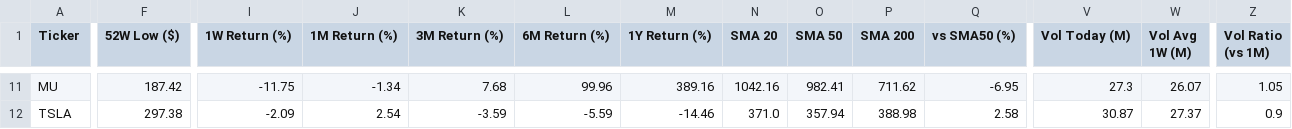
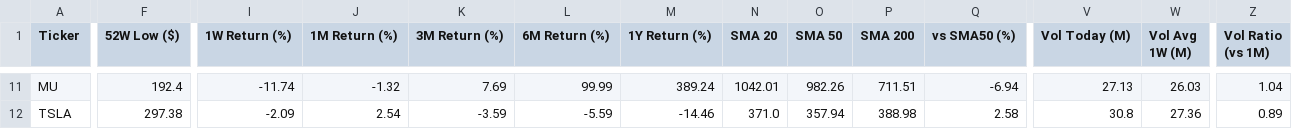
Before and after one commit to runyuzhang1007/stock-dashboard, a CSV file: stock_analysis.csv, drawn as a sheet; only a part is shown, gaps mark what is left out; the diff covers the shown part only; the diff names each change by its address in the sheet, - before the commit and + after, or states it on an @@ line.

```diff
--- a/stock_analysis.csv
+++ b/stock_analysis.csv
-F11 (52W Low ($)): 187.42
+F11 (52W Low ($)): 192.4
-I11 (1W Return (%)): -11.75
+I11 (1W Return (%)): -11.74
-J11 (1M Return (%)): -1.34
+J11 (1M Return (%)): -1.32
-K11 (3M Return (%)): 7.68
+K11 (3M Return (%)): 7.69
-L11 (6M Return (%)): 99.96
+L11 (6M Return (%)): 99.99
-M11 (1Y Return (%)): 389.16
+M11 (1Y Return (%)): 389.24
-N11 (SMA 20): 1042.16
+N11 (SMA 20): 1042.01
-O11 (SMA 50): 982.41
+O11 (SMA 50): 982.26
-P11 (SMA 200): 711.62
+P11 (SMA 200): 711.51
-Q11 (vs SMA50 (%)): -6.95
+Q11 (vs SMA50 (%)): -6.94
-V11 (Vol Today (M)): 27.3
+V11 (Vol Today (M)): 27.13
-W11 (Vol Avg 1W (M)): 26.07
+W11 (Vol Avg 1W (M)): 26.03
-Z11 (Vol Ratio (vs 1M)): 1.05
+Z11 (Vol Ratio (vs 1M)): 1.04
-V12 (Vol Today (M)): 30.87
+V12 (Vol Today (M)): 30.8
-W12 (Vol Avg 1W (M)): 27.37
+W12 (Vol Avg 1W (M)): 27.36
-Z12 (Vol Ratio (vs 1M)): 0.9
+Z12 (Vol Ratio (vs 1M)): 0.89
```
Also changed, not shown: 30 edited cells elsewhere in this file, 1 other file.
